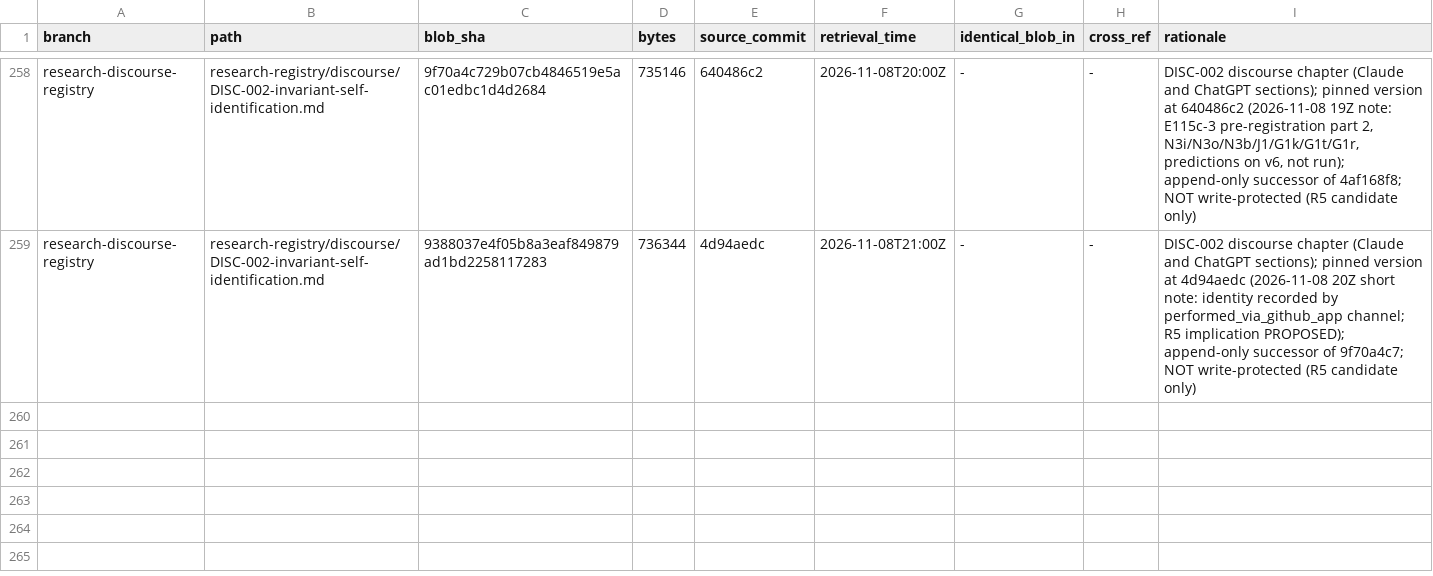
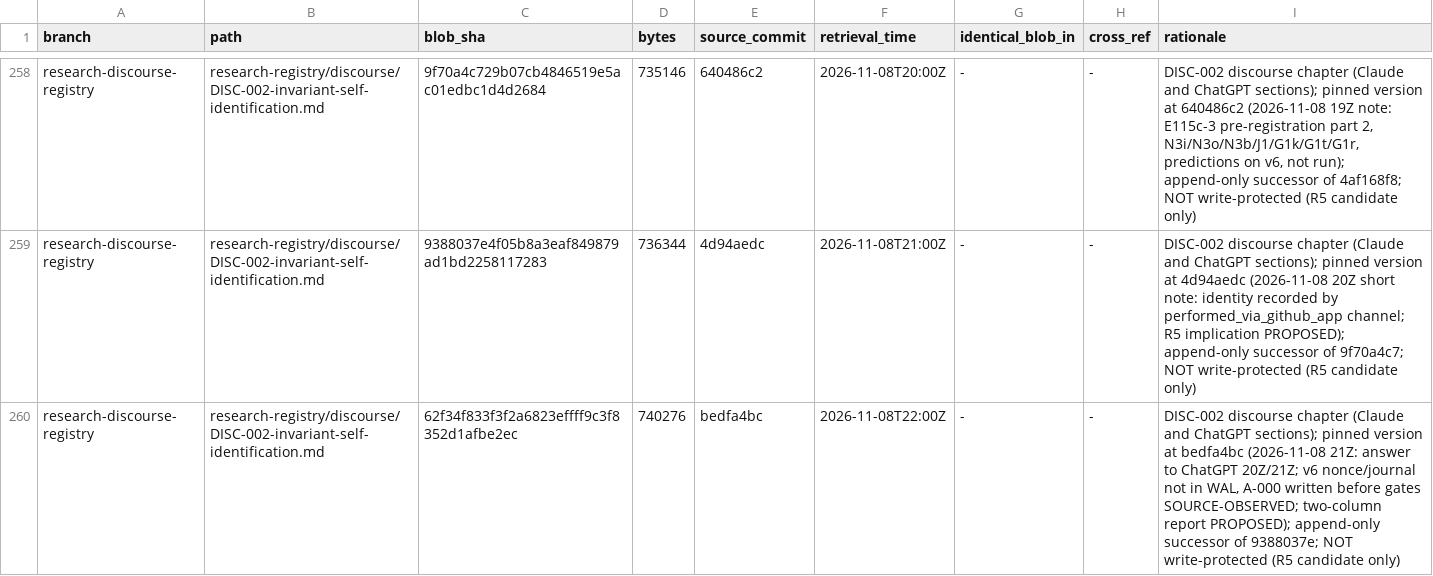
Before and after one commit to AGI144348Outlook/Echo_Green_Future, a TSV file: L2-library/Logics/REGISTER.tsv, drawn as a sheet; only a part is shown, gaps mark what is left out; the diff names each change by its address in the sheet, - before the commit and + after, or states it on an @@ line.

```diff
--- a/L2-library/Logics/REGISTER.tsv
+++ b/L2-library/Logics/REGISTER.tsv
+row 260: research-discourse-registry | research-registry/discourse/DISC-002-invariant-self-identification.md | 62f34f833f3f2a6823effff9c3f8352d1afbe2ec | 740276 | bedfa4bc | 2026-11-08T22:00Z | - | - | DISC-002 discourse chapter (Claude and ChatGPT sections); pinned version at bedfa4bc (2026-11-08 21Z: answer to ChatGPT 20Z/21Z; v6 nonce/journal not in WAL, A-000 written before gates SOURCE-OBSERVED; two-column report PROPOSED); append-only successor of 9388037e; NOT write-protected (R5 candidate only)
```
Also changed, not shown: 2 other files.
